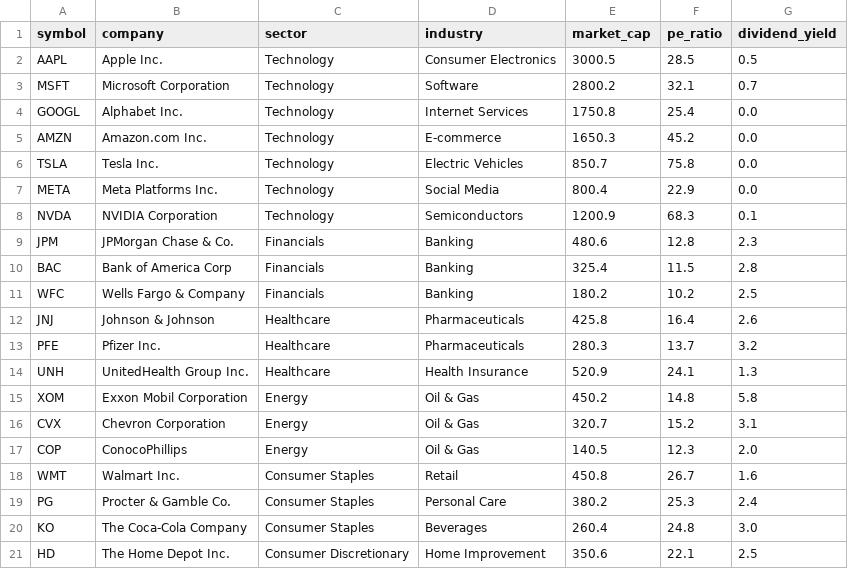
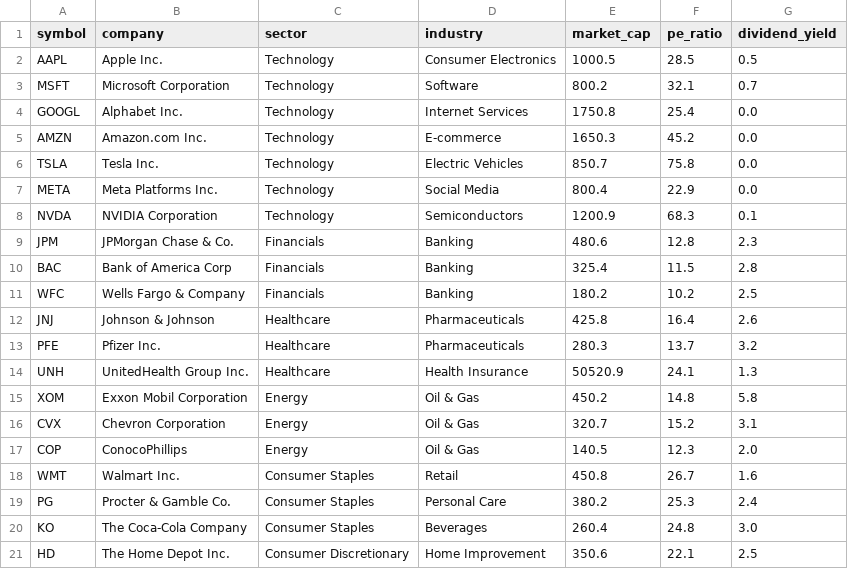
Before and after one commit to howesrichard/finma_FM_working, a CSV file: sample_data_lab8/company_info.csv, drawn as a sheet.

```diff
--- a/sample_data_lab8/company_info.csv
+++ b/sample_data_lab8/company_info.csv
@@ -1,4 +1,4 @@
 symbol,company,sector,industry,market_cap,pe_ratio,dividend_yield
-AAPL,Apple Inc.,Technology,Consumer Electronics,3000.5,28.5,0.5
-MSFT,Microsoft Corporation,Technology,Software,2800.2,32.1,0.7
+AAPL,Apple Inc.,Technology,Consumer Electronics,1000.5,28.5,0.5
+MSFT,Microsoft Corporation,Technology,Software,800.2,32.1,0.7
 GOOGL,Alphabet Inc.,Technology,Internet Services,1750.8,25.4,0.0
@@ -13,3 +13,3 @@ JNJ,Johnson & Johnson,Healthcare,Pharmaceuticals,425.8,16.4,2.6
 PFE,Pfizer Inc.,Healthcare,Pharmaceuticals,280.3,13.7,3.2
-UNH,UnitedHealth Group Inc.,Healthcare,Health Insurance,520.9,24.1,1.3
+UNH,UnitedHealth Group Inc.,Healthcare,Health Insurance,50520.9,24.1,1.3
 XOM,Exxon Mobil Corporation,Energy,Oil & Gas,450.2,14.8,5.8
```
Also changed, not shown: 2 other files.
